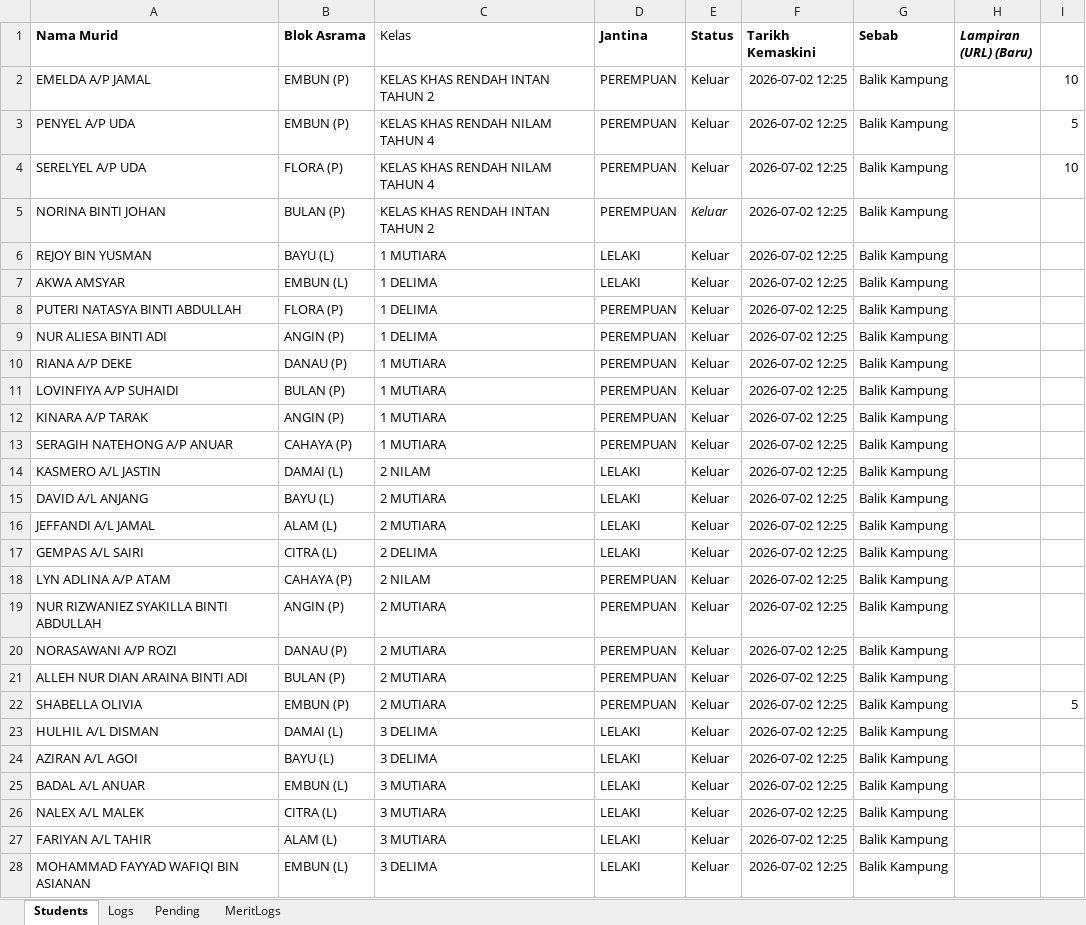
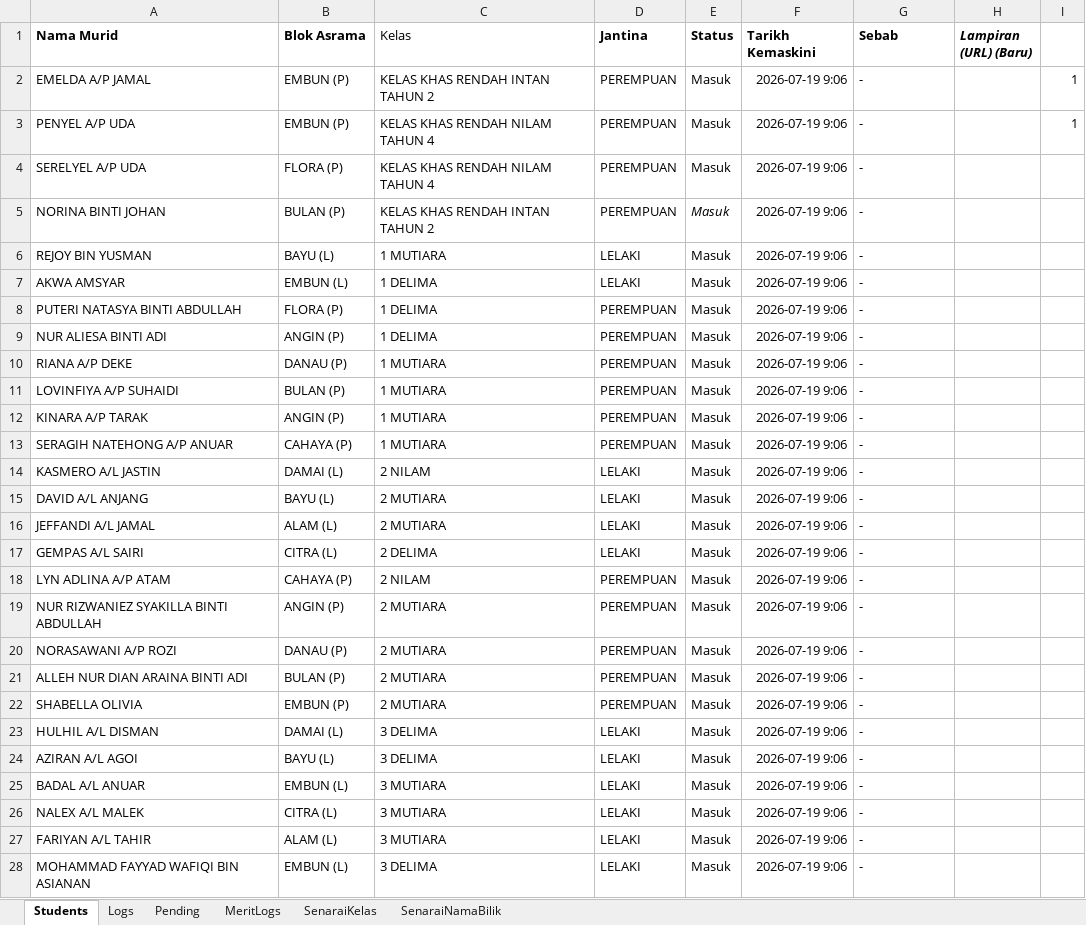
Before and after one commit to cikguhazim/asramaskubest, an Excel workbook: SISTEM KEBERADAAN MURID ASRAMA (V2).xlsx, sheet Students, drawn as a sheet; only a part is shown; values as stored, in another font and other column widths than the file's, no borders; charts and pictures not drawn; the diff covers the shown part only; the diff names each change by its address in the sheet, - before the commit and + after, or states it on an @@ line.

```diff
--- a/SISTEM KEBERADAAN MURID ASRAMA (V2).xlsx (sheet Students)
+++ b/SISTEM KEBERADAAN MURID ASRAMA (V2).xlsx (sheet Students)
+sheet tab: SenaraiKelas
+sheet tab: SenaraiNamaBilik
-E2:E28 (Status): Keluar
+E2:E28 (Status): Masuk
-F2:F28 (Tarikh Kemaskini): 2026-07-02 12:25
+F2:F28 (Tarikh Kemaskini): 2026-07-19 9:06
-G2:G28 (Sebab): Balik Kampung
+G2:G28 (Sebab): -
-I2: 10
+I2: 1
-I3: 5
+I3: 1
-I4: 10
+I4: (empty)
-I22: 5
+I22: (empty)
```
Also changed, not shown: 279 edited cells elsewhere in this sheet, sheet Logs, sheet MeritLogs, charts or pictures, 2 other files.
